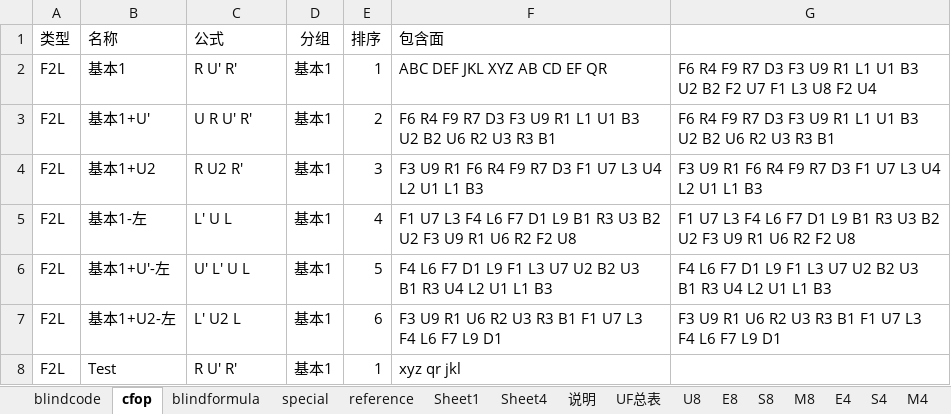
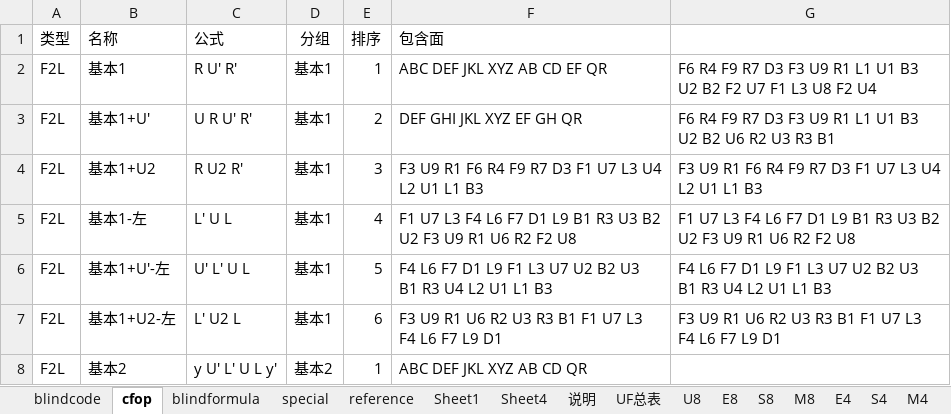
Before and after one commit to loho1968/cubefiber, an Excel workbook: public/cubecode.xlsx, sheet cfop, drawn as a sheet; values as stored, in another font and other column widths than the file's, no borders; removed rows and columns are numbered as before the commit, all else as after; the diff names each change by its address in the sheet, - before the commit and + after, or states it on an @@ line.

Commit message:
test

```diff
--- a/public/cubecode.xlsx (sheet cfop)
+++ b/public/cubecode.xlsx (sheet cfop)
-F3 (包含面): F6 R4 F9 R7 D3 F3 U9 R1 L1 U1 B3 U2 B2 U6 R2 U3 R3 B1
+F3 (包含面): DEF GHI JKL XYZ EF GH QR
-row 8: F2L | Test | R U' R' | 基本1 | 1 | xyz qr jkl
+row 8: F2L | 基本2 | y U' L' U L y' | 基本2 | 1 | ABC DEF JKL XYZ AB CD QR
```
